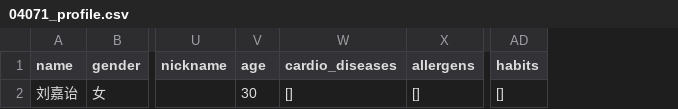
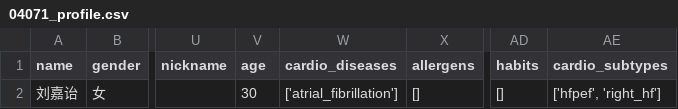
Before and after one commit to JiayiLiu07/heart_guardian, a CSV file: users/04071_profile.csv, drawn as a sheet; only a part is shown, gaps mark what is left out; the diff names each change by its address in the sheet, - before the commit and + after, or states it on an @@ line.

```diff
--- a/users/04071_profile.csv
+++ b/users/04071_profile.csv
+column AE (cardio_subtypes), row 2: ['hfpef', 'right_hf']
-W2 (cardio_diseases): []
+W2 (cardio_diseases): ['atrial_fibrillation']
```
Also changed, not shown: 14 other files.
